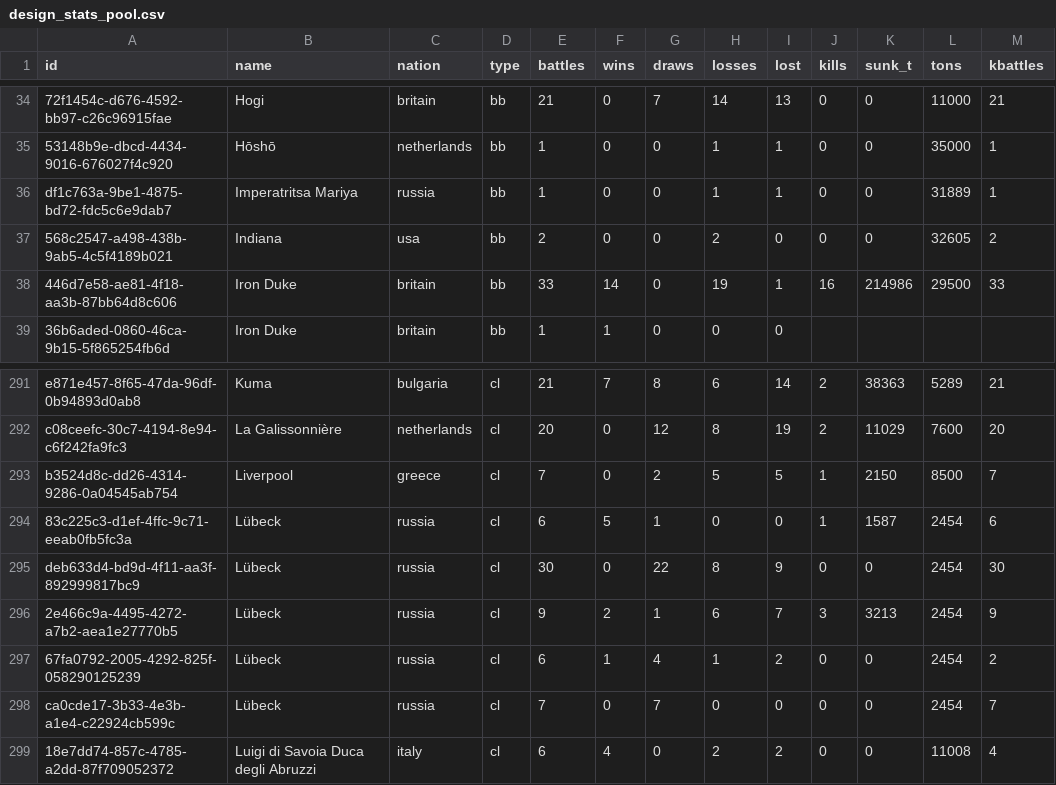
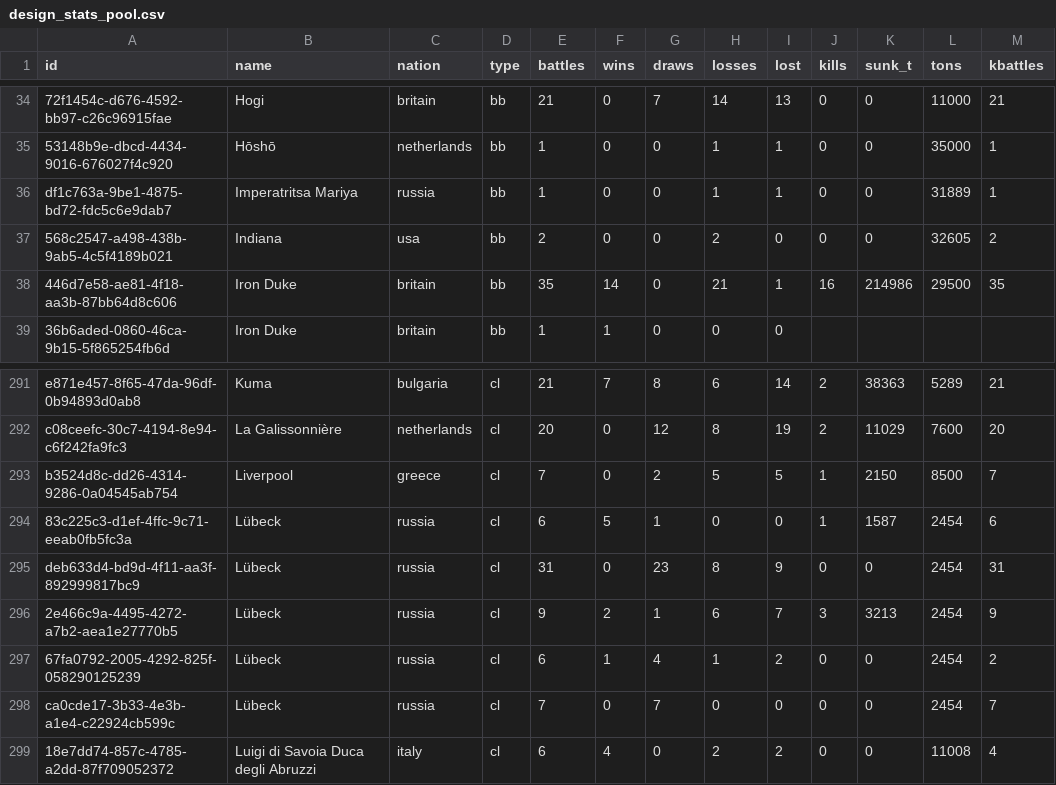
Before and after one commit to KlaudiuszLedwoch/Iron-Admiral, a CSV file: payload/Mods/IronAdmiralDesigns/design_stats_pool.csv, drawn as a sheet; only a part is shown, gaps mark what is left out.

```diff
--- a/payload/Mods/IronAdmiralDesigns/design_stats_pool.csv
+++ b/payload/Mods/IronAdmiralDesigns/design_stats_pool.csv
@@ -37,3 +37,3 @@ df1c763a-9be1-4875-bd72-fdc5c6e9dab7,Imperatritsa Mariya,russia,bb,1,0,0,1,1,0,0
 568c2547-a498-438b-9ab5-4c5f4189b021,Indiana,usa,bb,2,0,0,2,0,0,0,32605,2
-446d7e58-ae81-4f18-aa3b-87bb64d8c606,Iron Duke,britain,bb,33,14,0,19,1,16,214986,29500,33
+446d7e58-ae81-4f18-aa3b-87bb64d8c606,Iron Duke,britain,bb,35,14,0,21,1,16,214986,29500,35
 36b6aded-0860-46ca-9b15-5f865254fb6d,Iron Duke,britain,bb,1,1,0,0,0,,,,
@@ -294,3 +294,3 @@ b3524d8c-dd26-4314-9286-0a04545ab754,Liverpool,greece,cl,7,0,2,5,5,1,2150,8500,7
 83c225c3-d1ef-4ffc-9c71-eeab0fb5fc3a,Lübeck,russia,cl,6,5,1,0,0,1,1587,2454,6
-deb633d4-bd9d-4f11-aa3f-892999817bc9,Lübeck,russia,cl,30,0,22,8,9,0,0,2454,30
+deb633d4-bd9d-4f11-aa3f-892999817bc9,Lübeck,russia,cl,31,0,23,8,9,0,0,2454,31
 2e466c9a-4495-4272-a7b2-aea1e27770b5,Lübeck,russia,cl,9,2,1,6,7,3,3213,2454,9
```
Also changed, not shown: payload/Mods/IronAdmiralDesigns/design_authors.csv, 3 other files.
